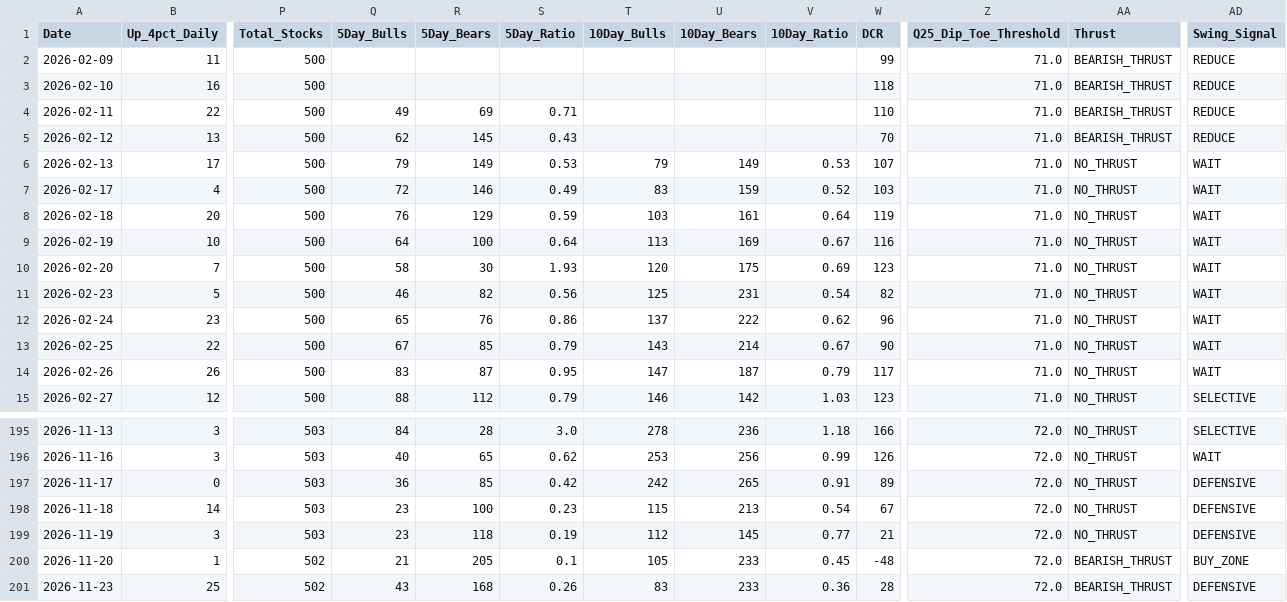
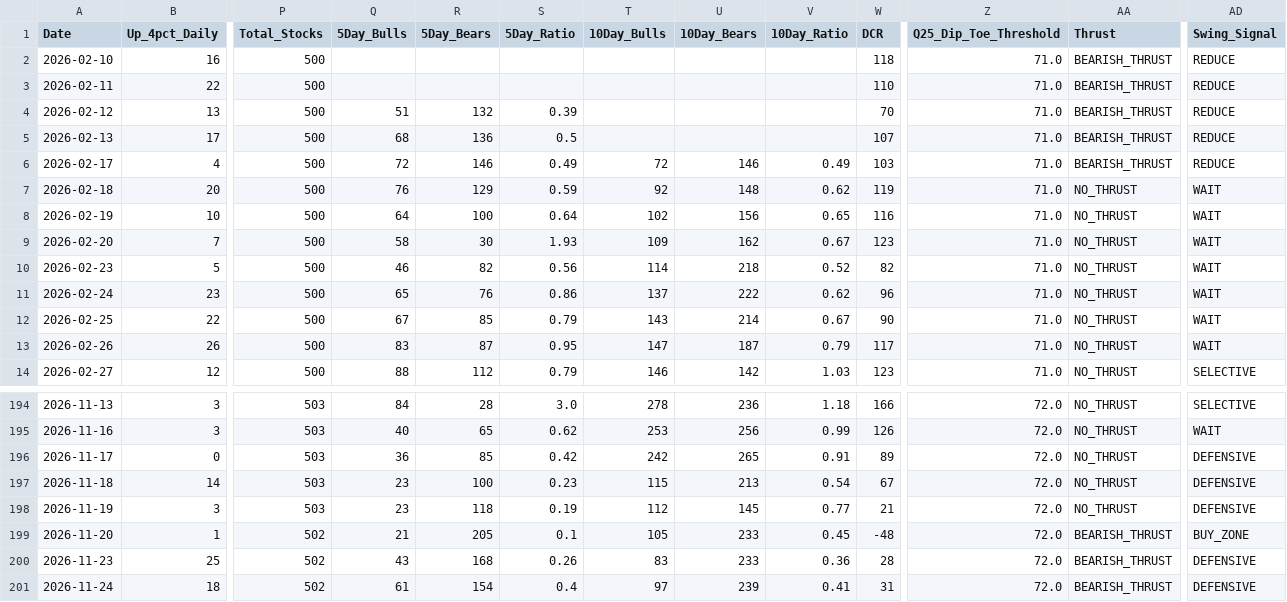
Before and after one commit to Vineh20/market-breadth, a CSV file: docs/market_breadth_200d_REAL.csv, drawn as a sheet; only a part is shown, gaps mark what is left out; removed rows and columns are numbered as before the commit, all else as after; rows hold the shown columns only; the diff names each change by its address in the sheet, - before the commit and + after, or states it on an @@ line.

```diff
--- a/docs/market_breadth_200d_REAL.csv
+++ b/docs/market_breadth_200d_REAL.csv
-row 2: 2026-02-09 | 11 | 500 |  |  |  |  |  |  | 99 | 71.0 | BEARISH_THRUST | REDUCE
-Q3 (5Day_Bulls): 49
+Q3 (5Day_Bulls): (empty)
-R3 (5Day_Bears): 69
+R3 (5Day_Bears): (empty)
-S3 (5Day_Ratio): 0.71
+S3 (5Day_Ratio): (empty)
-Q4 (5Day_Bulls): 62
+Q4 (5Day_Bulls): 51
-R4 (5Day_Bears): 145
+R4 (5Day_Bears): 132
-S4 (5Day_Ratio): 0.43
+S4 (5Day_Ratio): 0.39
-Q5 (5Day_Bulls): 79
+Q5 (5Day_Bulls): 68
-R5 (5Day_Bears): 149
+R5 (5Day_Bears): 136
-S5 (5Day_Ratio): 0.53
+S5 (5Day_Ratio): 0.5
-T5 (10Day_Bulls): 79
+T5 (10Day_Bulls): (empty)
-U5 (10Day_Bears): 149
+U5 (10Day_Bears): (empty)
-V5 (10Day_Ratio): 0.53
+V5 (10Day_Ratio): (empty)
-AA5:AA6 (Thrust): NO_THRUST
+AA5:AA6 (Thrust): BEARISH_THRUST
-AD5:AD6 (Swing_Signal): WAIT
+AD5:AD6 (Swing_Signal): REDUCE
-T6 (10Day_Bulls): 83
+T6 (10Day_Bulls): 72
-U6 (10Day_Bears): 159
+U6 (10Day_Bears): 146
-V6 (10Day_Ratio): 0.52
+V6 (10Day_Ratio): 0.49
-T7 (10Day_Bulls): 103
+T7 (10Day_Bulls): 92
-U7 (10Day_Bears): 161
+U7 (10Day_Bears): 148
-V7 (10Day_Ratio): 0.64
+V7 (10Day_Ratio): 0.62
-T8 (10Day_Bulls): 113
+T8 (10Day_Bulls): 102
-U8 (10Day_Bears): 169
+U8 (10Day_Bears): 156
-V8 (10Day_Ratio): 0.67
+V8 (10Day_Ratio): 0.65
-T9 (10Day_Bulls): 120
+T9 (10Day_Bulls): 109
-U9 (10Day_Bears): 175
+U9 (10Day_Bears): 162
-V9 (10Day_Ratio): 0.69
+V9 (10Day_Ratio): 0.67
-T10 (10Day_Bulls): 125
+T10 (10Day_Bulls): 114
-U10 (10Day_Bears): 231
+U10 (10Day_Bears): 218
-V10 (10Day_Ratio): 0.54
+V10 (10Day_Ratio): 0.52
+row 201: 2026-11-24 | 18 | 502 | 61 | 154 | 0.4 | 97 | 239 | 0.41 | 31 | 72.0 | BEARISH_THRUST | DEFENSIVE
```
Also changed, not shown: market_breadth_200d_REAL.csv, 2 other files.
